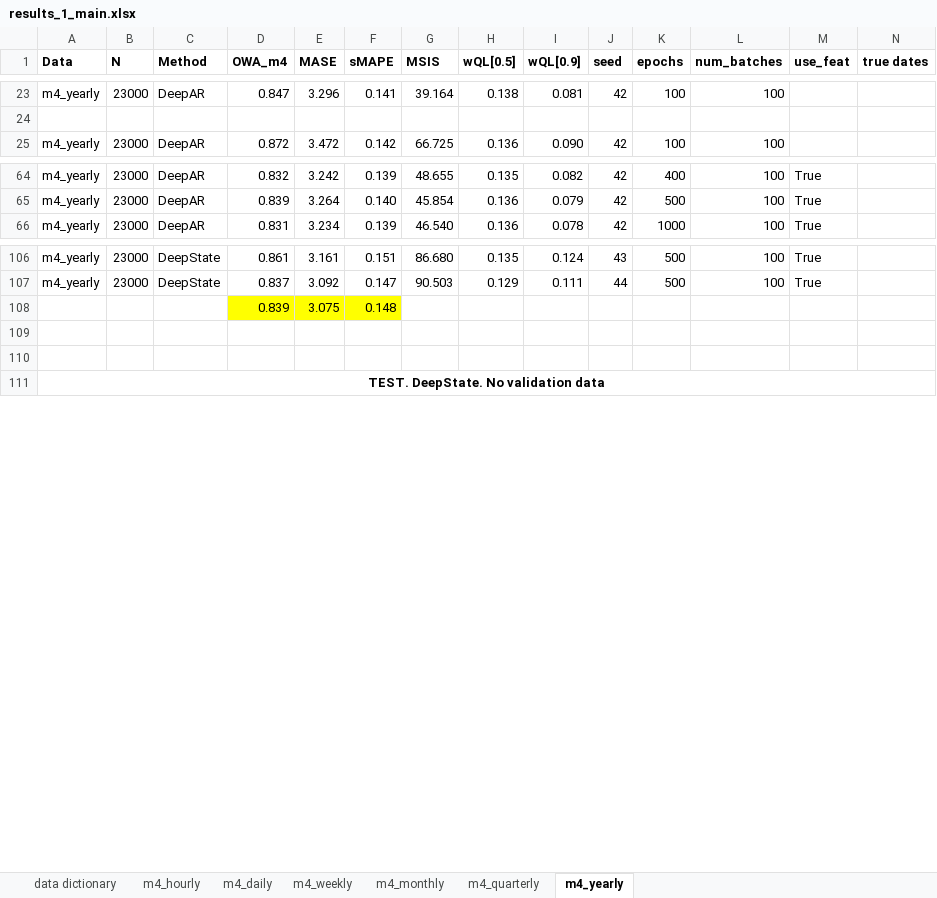
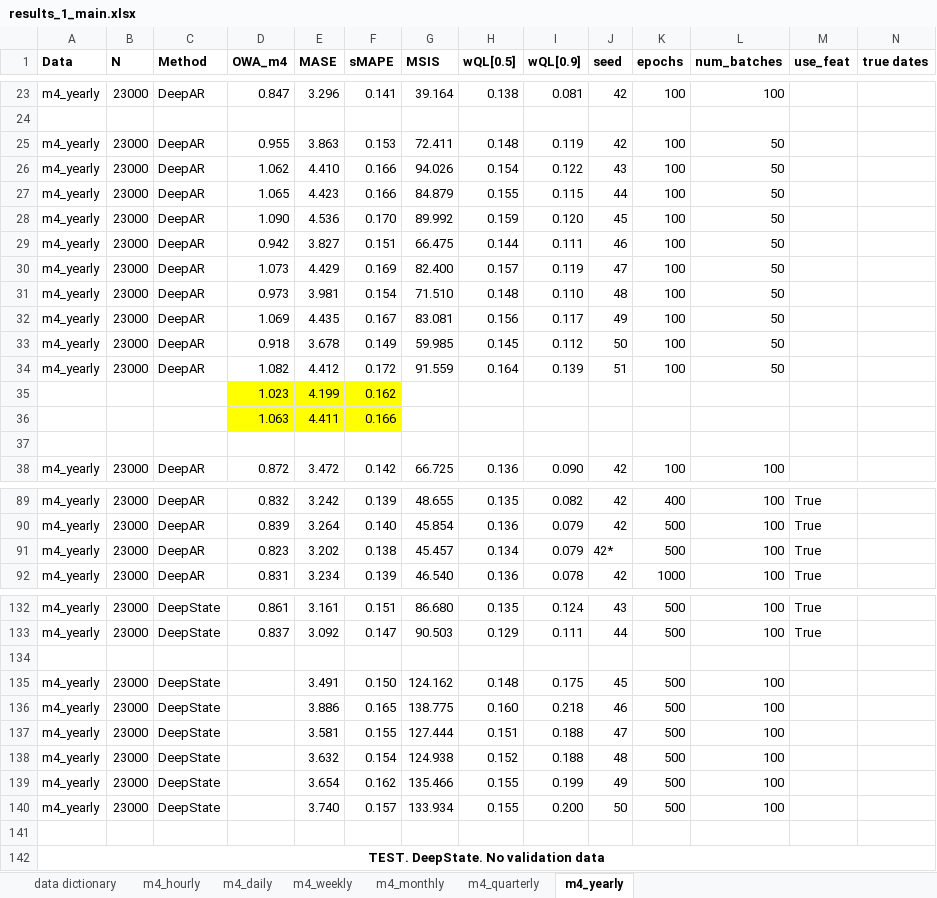
Before and after one commit to tm1611/RNN-for-Time-Series, an Excel workbook: results/results_1_main.xlsx, sheet m4_yearly, drawn as a sheet; only a part is shown, gaps mark what is left out; values as stored, in another font and other column widths than the file's, no borders; removed rows and columns are numbered as before the commit, all else as after; rows hold the shown columns only; the diff covers the shown part only; the diff names each change by its address in the sheet, - before the commit and + after, or states it on an @@ line.

Commit message:
Update results_1_main.xlsx

```diff
--- a/results/results_1_main.xlsx (sheet m4_yearly)
+++ b/results/results_1_main.xlsx (sheet m4_yearly)
+row 25: m4_yearly | 23000 | DeepAR | 0.955 | 3.863 | 0.153 | 72.411 | 0.148 | 0.119 | 42 | 100 | 50
+row 26: m4_yearly | 23000 | DeepAR | 1.062 | 4.410 | 0.166 | 94.026 | 0.154 | 0.122 | 43 | 100 | 50
+row 27: m4_yearly | 23000 | DeepAR | 1.065 | 4.423 | 0.166 | 84.879 | 0.155 | 0.115 | 44 | 100 | 50
+row 28: m4_yearly | 23000 | DeepAR | 1.090 | 4.536 | 0.170 | 89.992 | 0.159 | 0.120 | 45 | 100 | 50
+row 29: m4_yearly | 23000 | DeepAR | 0.942 | 3.827 | 0.151 | 66.475 | 0.144 | 0.111 | 46 | 100 | 50
+row 30: m4_yearly | 23000 | DeepAR | 1.073 | 4.429 | 0.169 | 82.400 | 0.157 | 0.119 | 47 | 100 | 50
+row 31: m4_yearly | 23000 | DeepAR | 0.973 | 3.981 | 0.154 | 71.510 | 0.148 | 0.110 | 48 | 100 | 50
+row 32: m4_yearly | 23000 | DeepAR | 1.069 | 4.435 | 0.167 | 83.081 | 0.156 | 0.117 | 49 | 100 | 50
+row 33: m4_yearly | 23000 | DeepAR | 0.918 | 3.678 | 0.149 | 59.985 | 0.145 | 0.112 | 50 | 100 | 50
+row 34: m4_yearly | 23000 | DeepAR | 1.082 | 4.412 | 0.172 | 91.559 | 0.164 | 0.139 | 51 | 100 | 50
+row 35:  |  |  | 1.023 | 4.199 | 0.162
+row 36:  |  |  | 1.063 | 4.411 | 0.166
+row 37: (empty)
+row 91: m4_yearly | 23000 | DeepAR | 0.823 | 3.202 | 0.138 | 45.457 | 0.134 | 0.079 | 42* | 500 | 100 | True
-row 108:  |  |  | 0.839 | 3.075 | 0.148
+row 135: m4_yearly | 23000 | DeepState |  | 3.491 | 0.150 | 124.162 | 0.148 | 0.175 | 45 | 500 | 100
+row 136: m4_yearly | 23000 | DeepState |  | 3.886 | 0.165 | 138.775 | 0.160 | 0.218 | 46 | 500 | 100
+row 137: m4_yearly | 23000 | DeepState |  | 3.581 | 0.155 | 127.444 | 0.151 | 0.188 | 47 | 500 | 100
+row 138: m4_yearly | 23000 | DeepState |  | 3.632 | 0.154 | 124.938 | 0.152 | 0.188 | 48 | 500 | 100
+row 139: m4_yearly | 23000 | DeepState |  | 3.654 | 0.162 | 135.466 | 0.155 | 0.199 | 49 | 500 | 100
+row 140: m4_yearly | 23000 | DeepState |  | 3.740 | 0.157 | 133.934 | 0.155 | 0.200 | 50 | 500 | 100
```
Also changed, not shown: 13 added rows, 1 removed row, 3 edited cells and cell formats elsewhere in this sheet, sheet m4_monthly, sheet m4_hourly, sheet m4_daily, sheet m4_weekly, formulas that keep their value.
